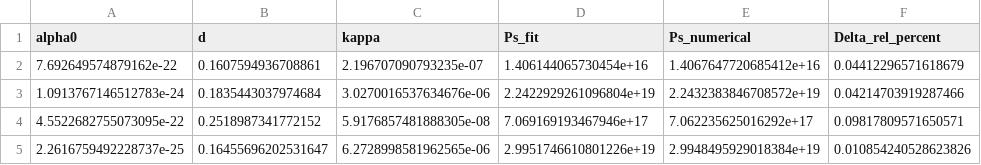
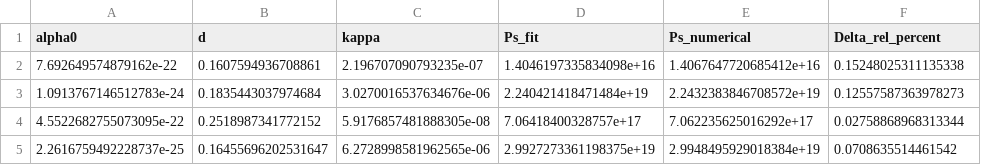
Before and after one commit to Furton/Genesis-in-Minimally-Modified-Gravity, a CSV file: data/fit_sample_table.csv, drawn as a sheet.

```diff
--- a/data/fit_sample_table.csv
+++ b/data/fit_sample_table.csv
@@ -1,5 +1,5 @@
 alpha0,d,kappa,Ps_fit,Ps_numerical,Delta_rel_percent
-7.692649574879162e-22,0.1607594936708861,2.196707090793235e-07,1.406144065730454e+16,1.4067647720685412e+16,0.04412296571618679
-1.0913767146512783e-24,0.1835443037974684,3.0270016537634676e-06,2.2422929261096804e+19,2.2432383846708572e+19,0.04214703919287466
-4.5522682755073095e-22,0.2518987341772152,5.9176857481888305e-08,7.069169193467946e+17,7.062235625016292e+17,0.09817809571650571
-2.2616759492228737e-25,0.16455696202531647,6.2728998581962565e-06,2.9951746610801226e+19,2.9948495929018384e+19,0.010854240528623826
+7.692649574879162e-22,0.1607594936708861,2.196707090793235e-07,1.4046197335834098e+16,1.4067647720685412e+16,0.15248025311135338
+1.0913767146512783e-24,0.1835443037974684,3.0270016537634676e-06,2.240421418471484e+19,2.2432383846708572e+19,0.12557587363978273
+4.5522682755073095e-22,0.2518987341772152,5.9176857481888305e-08,7.06418400328757e+17,7.062235625016292e+17,0.02758868968313344
+2.2616759492228737e-25,0.16455696202531647,6.2728998581962565e-06,2.9927273361198375e+19,2.9948495929018384e+19,0.0708635514461542
```
Also changed, not shown: figures/spectral_index_curves.csv, 13 other files.
